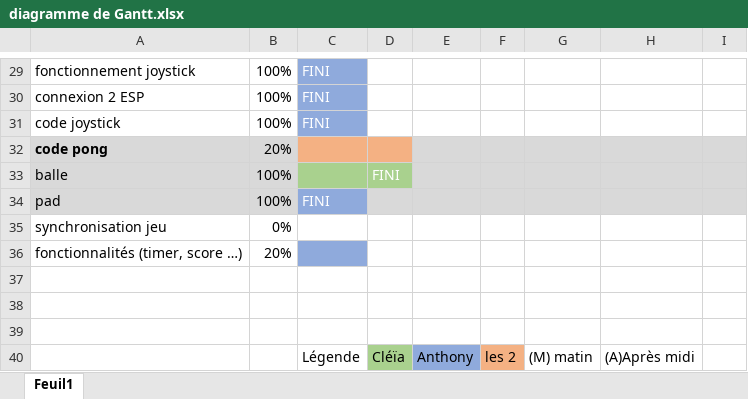
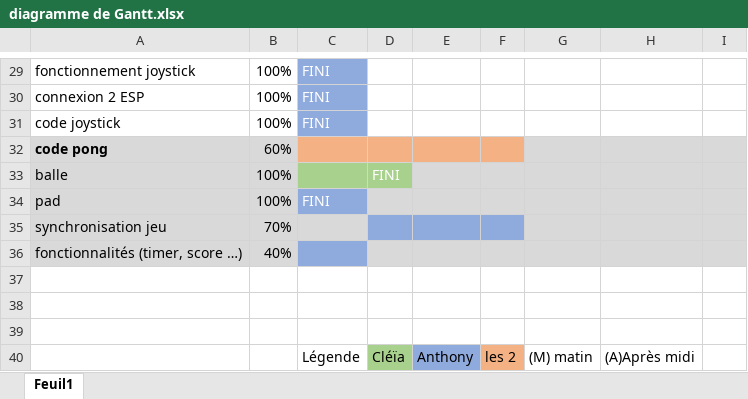
Before and after one commit to ANTHONUSS/Pong32, an Excel workbook: Docs/diagramme de Gantt.xlsx, sheet Feuil1, drawn as a sheet; only a part is shown, gaps mark what is left out; values as stored, in another font and other column widths than the file's, no borders; the diff names each change by its address in the sheet, - before the commit and + after, or states it on an @@ line.

Commit message:
update tache du jour Gantt

```diff
--- a/Docs/diagramme de Gantt.xlsx (sheet Feuil1)
+++ b/Docs/diagramme de Gantt.xlsx (sheet Feuil1)
-B32: 20%
+B32: 60%
-E32:F32 fill: #D9D9D9
+E32:F32 fill: #F4B183
-A35:C35 fill: none
+A35:C35 fill: #D9D9D9
-B35: 0%
+B35: 70%
-D35:F35 fill: none
+D35:F35 fill: #8FAADC
-G35:I35 fill: none
+G35:I35 fill: #D9D9D9
-A36:B36 fill: none
+A36:B36 fill: #D9D9D9
-B36: 20%
+B36: 40%
-D36:I36 fill: none
+D36:I36 fill: #D9D9D9
```
